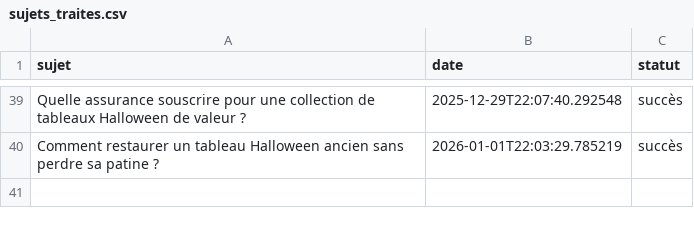
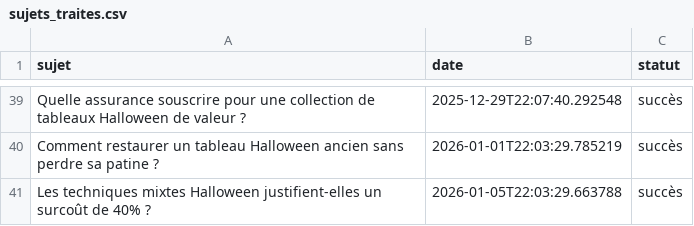
Before and after one commit to Metalosmose21/Halloween-2, a CSV file: sujets_traites.csv, drawn as a sheet; only a part is shown, gaps mark what is left out; the diff names each change by its address in the sheet, - before the commit and + after, or states it on an @@ line.

```diff
--- a/sujets_traites.csv
+++ b/sujets_traites.csv
+row 41: Les techniques mixtes Halloween justifient-elles un surcoût de 40% ? | 2026-01-05T22:03:29.663788 | succès
```
Also changed, not shown: sujets.csv.
